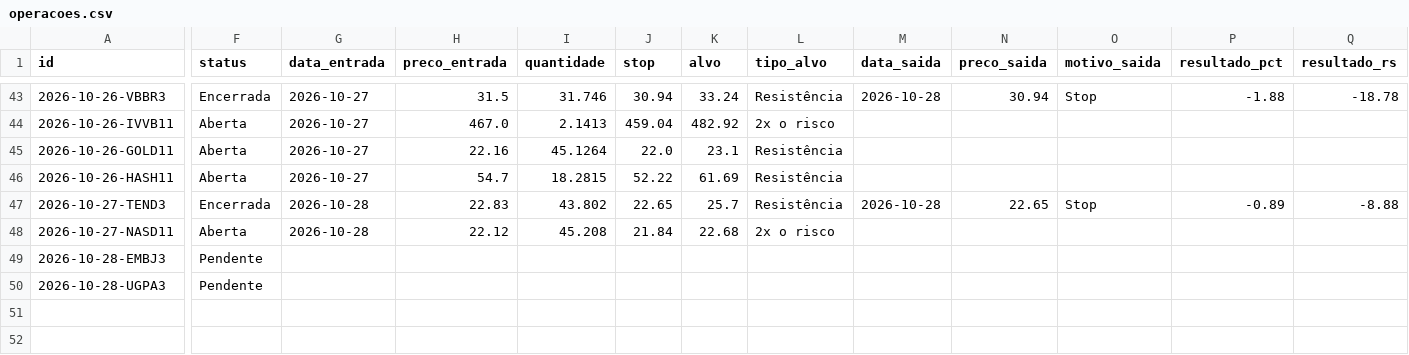
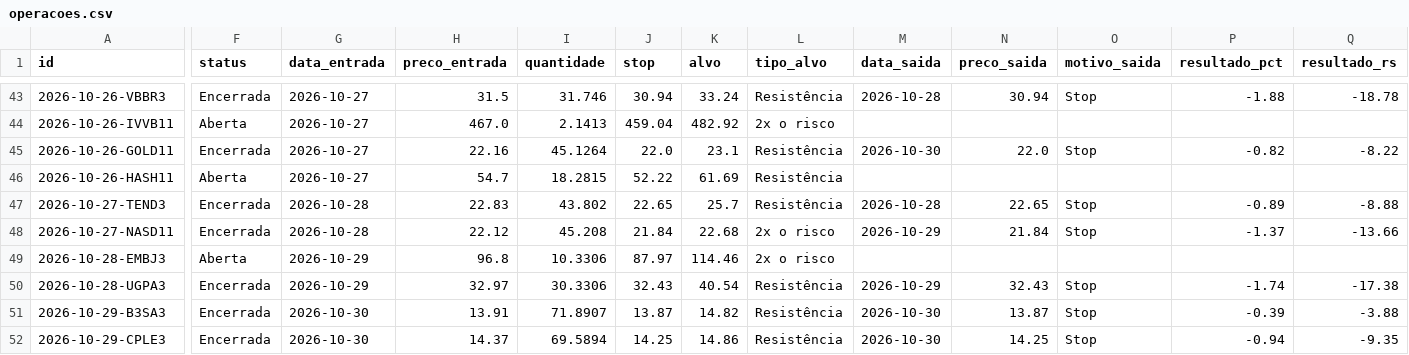
Before and after one commit to giordanybs/Painel-b3, a CSV file: carteira/operacoes.csv, drawn as a sheet; only a part is shown, gaps mark what is left out; rows hold the shown columns only; the diff covers the shown part only; the diff names each change by its address in the sheet, - before the commit and + after, or states it on an @@ line.

```diff
--- a/carteira/operacoes.csv
+++ b/carteira/operacoes.csv
-F45 (status): Aberta
+F45 (status): Encerrada
-M45 (data_saida): (empty)
+M45 (data_saida): 2026-10-30
-N45 (preco_saida): (empty)
+N45 (preco_saida): 22.0
-O45 (motivo_saida): (empty)
+O45 (motivo_saida): Stop
-P45 (resultado_pct): (empty)
+P45 (resultado_pct): -0.82
-Q45 (resultado_rs): (empty)
+Q45 (resultado_rs): -8.22
-F48 (status): Aberta
+F48 (status): Encerrada
-M48 (data_saida): (empty)
+M48 (data_saida): 2026-10-29
-N48 (preco_saida): (empty)
+N48 (preco_saida): 21.84
-O48 (motivo_saida): (empty)
+O48 (motivo_saida): Stop
-P48 (resultado_pct): (empty)
+P48 (resultado_pct): -1.37
-Q48 (resultado_rs): (empty)
+Q48 (resultado_rs): -13.66
-F49 (status): Pendente
+F49 (status): Aberta
-G49:G50 (data_entrada): (empty)
+G49:G50 (data_entrada): 2026-10-29
-H49 (preco_entrada): (empty)
+H49 (preco_entrada): 96.8
-I49 (quantidade): (empty)
+I49 (quantidade): 10.3306
-J49 (stop): (empty)
+J49 (stop): 87.97
-K49 (alvo): (empty)
+K49 (alvo): 114.46
-L49 (tipo_alvo): (empty)
+L49 (tipo_alvo): 2x o risco
-F50 (status): Pendente
+F50 (status): Encerrada
-H50 (preco_entrada): (empty)
+H50 (preco_entrada): 32.97
-I50 (quantidade): (empty)
+I50 (quantidade): 30.3306
-J50 (stop): (empty)
+J50 (stop): 32.43
-K50 (alvo): (empty)
+K50 (alvo): 40.54
-L50 (tipo_alvo): (empty)
+L50 (tipo_alvo): Resistência
-M50 (data_saida): (empty)
+M50 (data_saida): 2026-10-29
-N50 (preco_saida): (empty)
+N50 (preco_saida): 32.43
-O50 (motivo_saida): (empty)
+O50 (motivo_saida): Stop
-P50 (resultado_pct): (empty)
+P50 (resultado_pct): -1.74
-Q50 (resultado_rs): (empty)
+Q50 (resultado_rs): -17.38
+row 51: 2026-10-29-B3SA3 | Encerrada | 2026-10-30 | 13.91 | 71.8907 | 13.87 | 14.82 | Resistência | 2026-10-30 | 13.87 | Stop | -0.39 | -3.88
+row 52: 2026-10-29-CPLE3 | Encerrada | 2026-10-30 | 14.37 | 69.5894 | 14.25 | 14.86 | Resistência | 2026-10-30 | 14.25 | Stop | -0.94 | -9.35
```
Also changed, not shown: 3 added rows elsewhere in this file, 1 other file.
